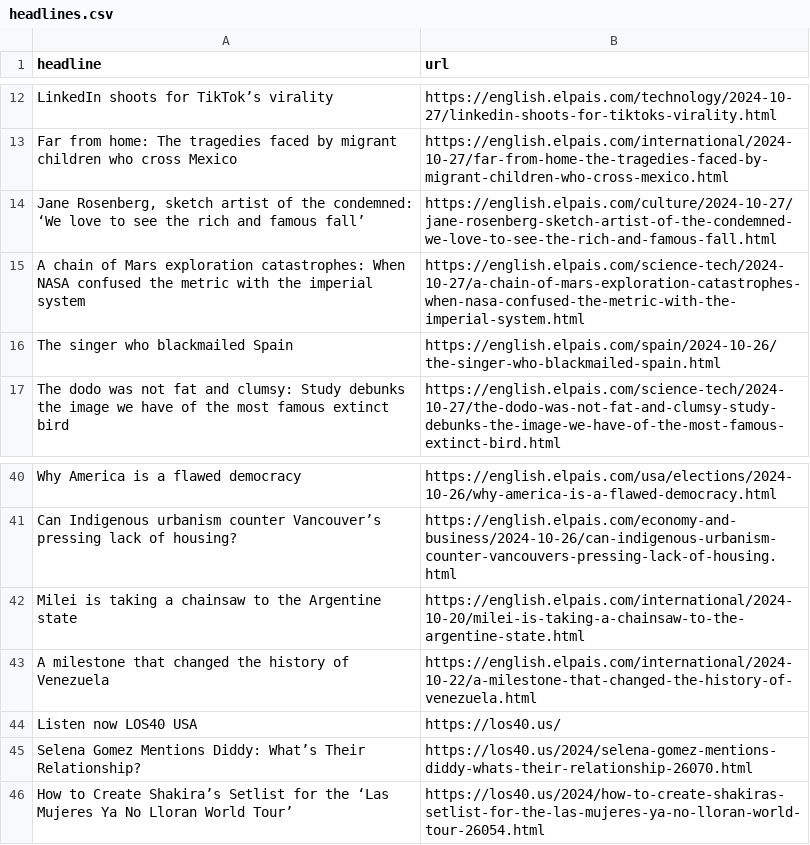
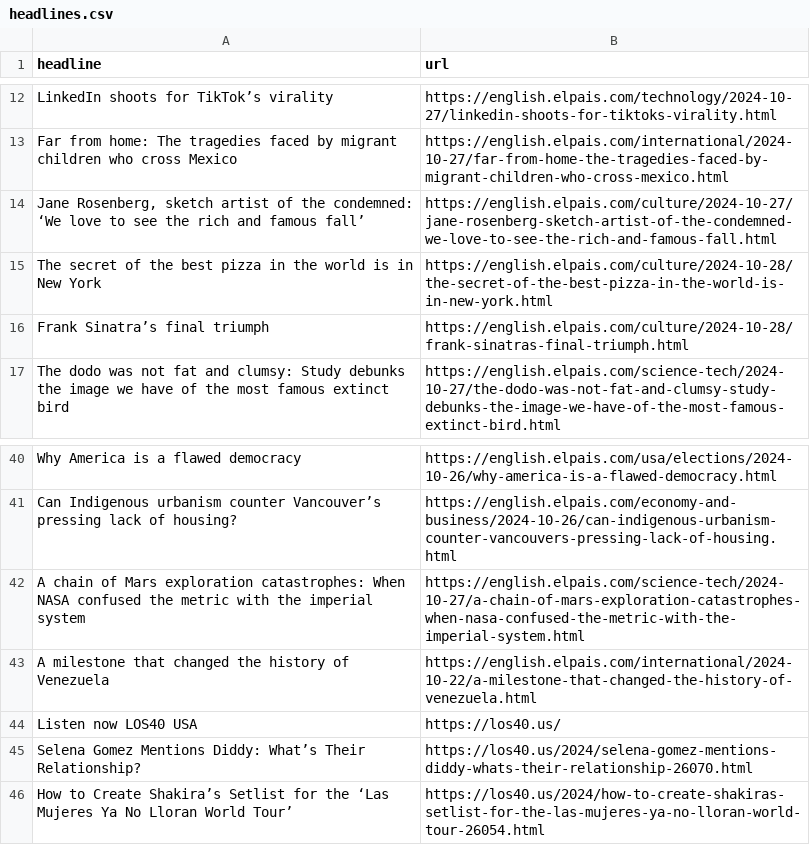
Before and after one commit to Tlo-l-w/el-paes-autoscraper, a CSV file: headlines.csv, drawn as a sheet; only a part is shown, gaps mark what is left out.

```diff
--- a/headlines.csv
+++ b/headlines.csv
@@ -14,4 +14,4 @@ Far from home: The tragedies faced by migrant children who cross Mexico,https://
 "Jane Rosenberg, sketch artist of the condemned: ‘We love to see the rich and famous fall’ ",https://english.elpais.com/culture/2024-10-27/jane-rosenberg-sketch-artist-of-the-condemned-we-love-to-see-the-rich-and-famous-fall.html
-A chain of Mars exploration catastrophes: When NASA confused the metric with the imperial system,https://english.elpais.com/science-tech/2024-10-27/a-chain-of-mars-exploration-catastrophes-when-nasa-confused-the-metric-with-the-imperial-system.html
-The singer who blackmailed Spain   ,https://english.elpais.com/spain/2024-10-26/the-singer-who-blackmailed-spain.html
+The secret of the best pizza in the world is in New York,https://english.elpais.com/culture/2024-10-28/the-secret-of-the-best-pizza-in-the-world-is-in-new-york.html
+Frank Sinatra’s final triumph,https://english.elpais.com/culture/2024-10-28/frank-sinatras-final-triumph.html
 The dodo was not fat and clumsy: Study debunks the image we have of the most famous extinct bird  ,https://english.elpais.com/science-tech/2024-10-27/the-dodo-was-not-fat-and-clumsy-study-debunks-the-image-we-have-of-the-most-famous-extinct-bird.html
@@ -41,3 +41,3 @@ Why America is a flawed democracy,https://english.elpais.com/usa/elections/2024-
 Can Indigenous urbanism counter Vancouver’s pressing lack of housing?,https://english.elpais.com/economy-and-business/2024-10-26/can-indigenous-urbanism-counter-vancouvers-pressing-lack-of-housing.html
-Milei is taking a chainsaw to the Argentine state,https://english.elpais.com/international/2024-10-20/milei-is-taking-a-chainsaw-to-the-argentine-state.html
+A chain of Mars exploration catastrophes: When NASA confused the metric with the imperial system,https://english.elpais.com/science-tech/2024-10-27/a-chain-of-mars-exploration-catastrophes-when-nasa-confused-the-metric-with-the-imperial-system.html
 A milestone that changed the history of Venezuela,https://english.elpais.com/international/2024-10-22/a-milestone-that-changed-the-history-of-venezuela.html
```
